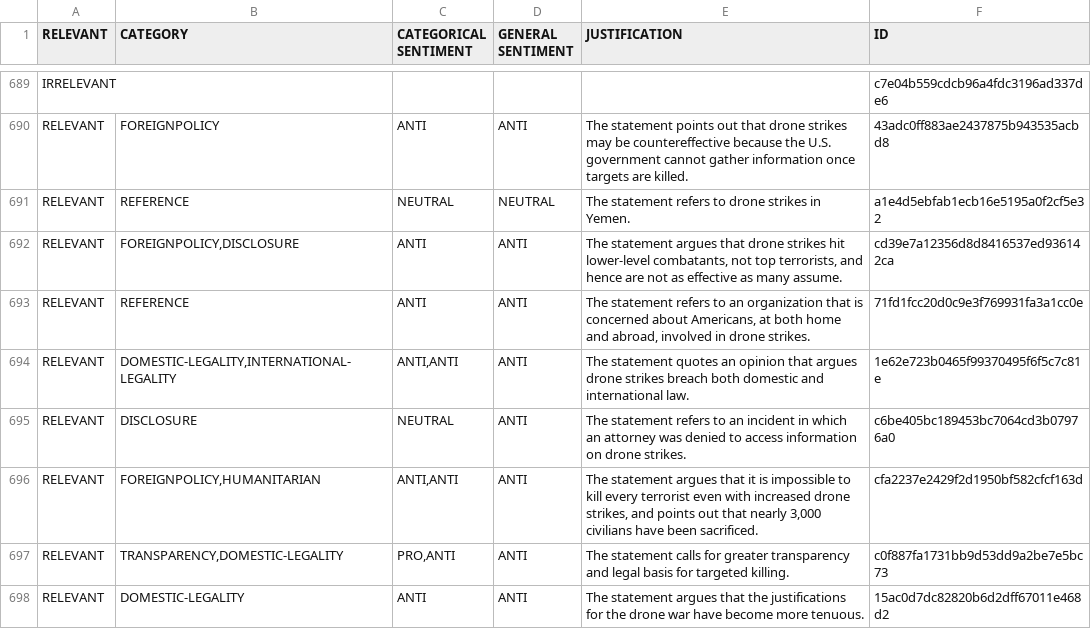
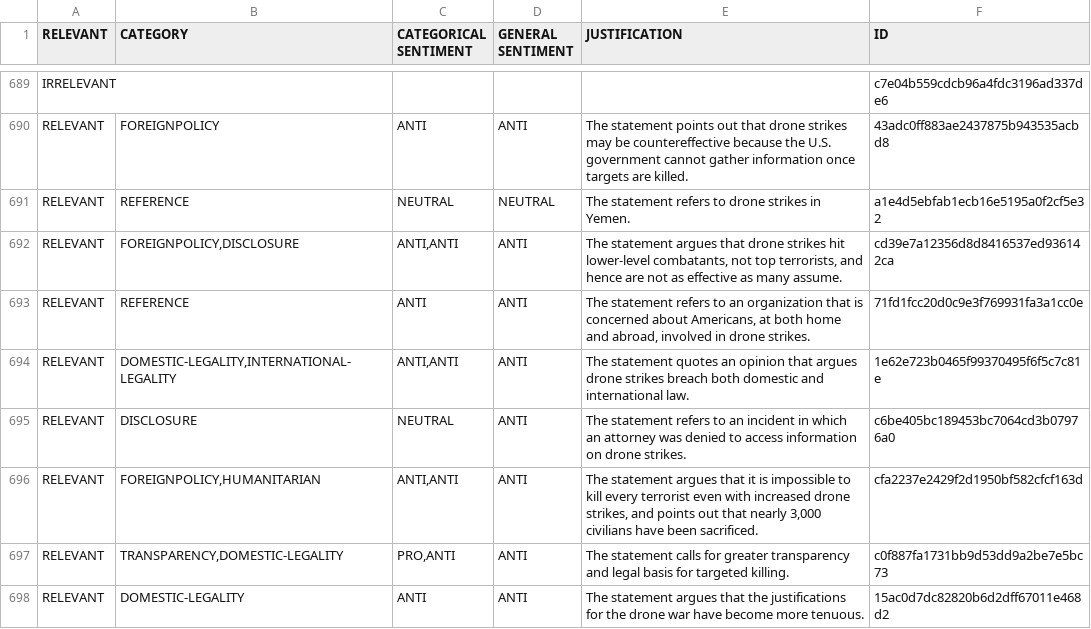
Before and after one commit to milesmcc/CongressionalDroneOversight, a CSV file: data/detailed_classifications.csv, drawn as a sheet; only a part is shown, gaps mark what is left out.

Commit message:
Update & merge new data

```diff
--- a/data/detailed_classifications.csv
+++ b/data/detailed_classifications.csv
@@ -691,3 +691,3 @@ RELEVANT,FOREIGNPOLICY,ANTI,ANTI,The statement points out that drone strikes may
 RELEVANT,REFERENCE,NEUTRAL,NEUTRAL,The statement refers to drone strikes in Yemen.,a1e4d5ebfab1ecb16e5195a0f2cf5e32
-RELEVANT,"FOREIGNPOLICY,DISCLOSURE",ANTI,ANTI,"The statement argues that drone strikes hit lower-level combatants, not top terrorists, and hence are not as effective as many assume.",cd39e7a12356d8d8416537ed936142ca
+RELEVANT,"FOREIGNPOLICY,DISCLOSURE","ANTI,ANTI",ANTI,"The statement argues that drone strikes hit lower-level combatants, not top terrorists, and hence are not as effective as many assume.",cd39e7a12356d8d8416537ed936142ca
 RELEVANT,REFERENCE,ANTI,ANTI,"The statement refers to an organization that is concerned about Americans, at both home and abroad, involved in drone strikes.",71fd1fcc20d0c9e3f769931fa3a1cc0e
```
Also changed, not shown: 7 other files.
